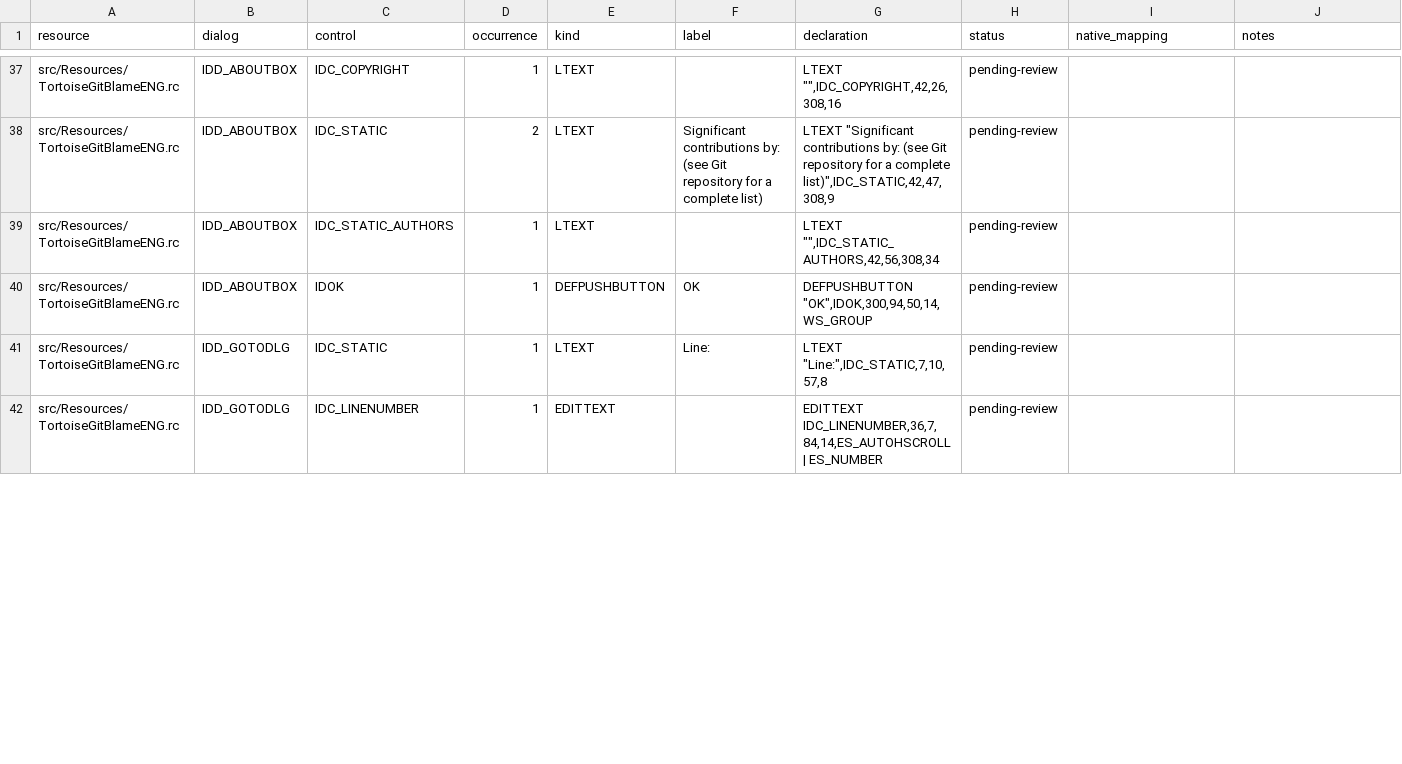
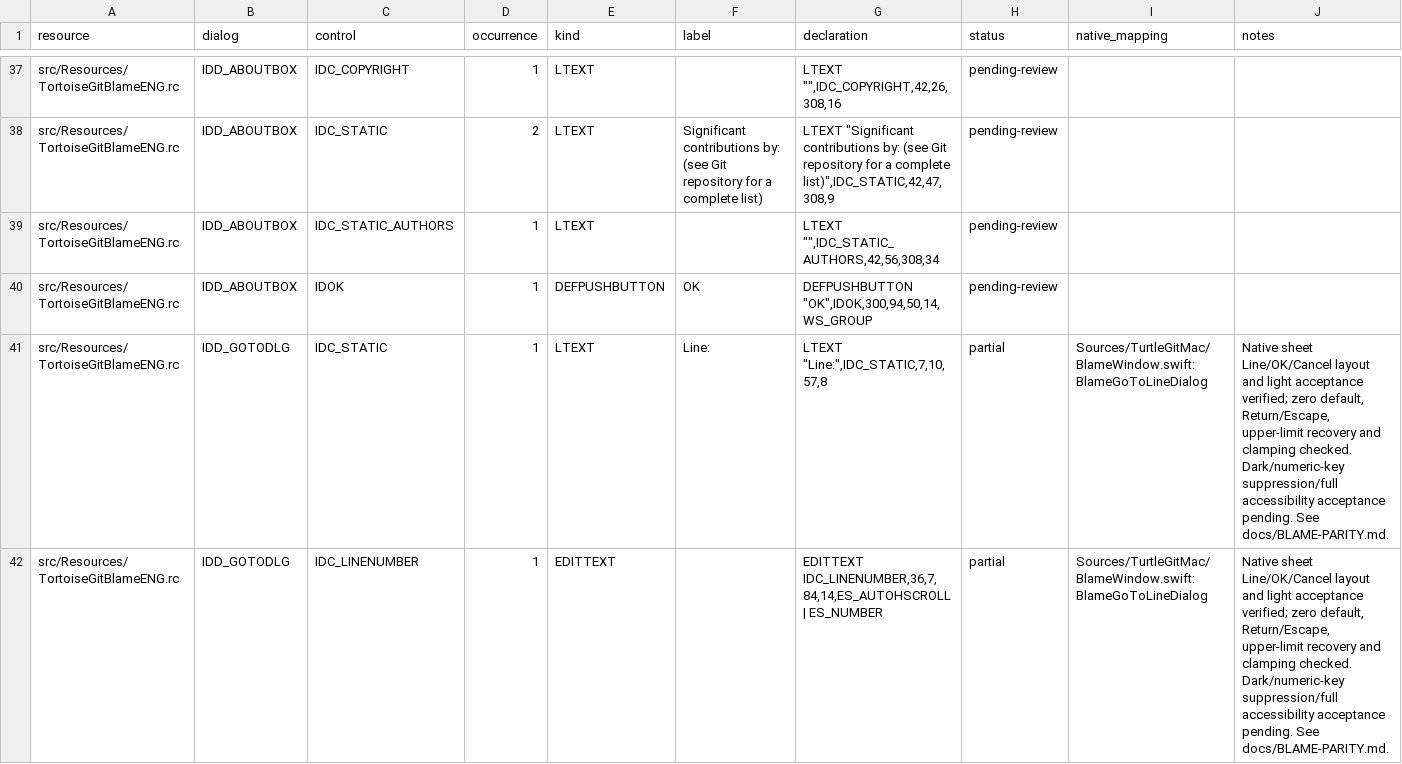
Before and after one commit to jfk-solutions/turtle-git-mac, a CSV file: docs/upstream-controls.csv, drawn as a sheet; only a part is shown, gaps mark what is left out; the diff covers the shown part only.

Commit message:
Port Blame Go to line to a native modal dialog

```diff
--- a/docs/upstream-controls.csv
+++ b/docs/upstream-controls.csv
@@ -40,3 +40,3 @@ src/Resources/TortoiseGitBlameENG.rc,IDD_ABOUTBOX,IDC_STATIC_AUTHORS,1,LTEXT,,"L
 src/Resources/TortoiseGitBlameENG.rc,IDD_ABOUTBOX,IDOK,1,DEFPUSHBUTTON,OK,"DEFPUSHBUTTON   ""OK"",IDOK,300,94,50,14,WS_GROUP",pending-review,,
-src/Resources/TortoiseGitBlameENG.rc,IDD_GOTODLG,IDC_STATIC,1,LTEXT,Line:,"LTEXT           ""Line:"",IDC_STATIC,7,10,57,8",pending-review,,
-src/Resources/TortoiseGitBlameENG.rc,IDD_GOTODLG,IDC_LINENUMBER,1,EDITTEXT,,"EDITTEXT        IDC_LINENUMBER,36,7,84,14,ES_AUTOHSCROLL | ES_NUMBER",pending-review,,
+src/Resources/TortoiseGitBlameENG.rc,IDD_GOTODLG,IDC_STATIC,1,LTEXT,Line:,"LTEXT           ""Line:"",IDC_STATIC,7,10,57,8",partial,Sources/TurtleGitMac/BlameWindow.swift: BlameGoToLineDialog,"Native sheet Line/OK/Cancel layout and light acceptance verified; zero default, Return/Escape, upper-limit recovery and clamping checked. Dark/numeric-key suppression/full accessibility acceptance pending. See docs/BLAME-PARITY.md."
+src/Resources/TortoiseGitBlameENG.rc,IDD_GOTODLG,IDC_LINENUMBER,1,EDITTEXT,,"EDITTEXT        IDC_LINENUMBER,36,7,84,14,ES_AUTOHSCROLL | ES_NUMBER",partial,Sources/TurtleGitMac/BlameWindow.swift: BlameGoToLineDialog,"Native sheet Line/OK/Cancel layout and light acceptance verified; zero default, Return/Escape, upper-limit recovery and clamping checked. Dark/numeric-key suppression/full accessibility acceptance pending. See docs/BLAME-PARITY.md."
```
Also changed, not shown: 6 edited cells elsewhere in this file, docs/upstream-dialogs.csv, docs/upstream-files.csv, 7 other files.
